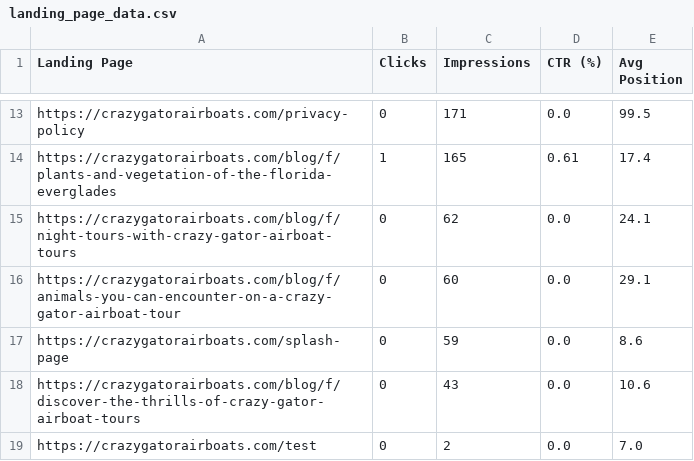
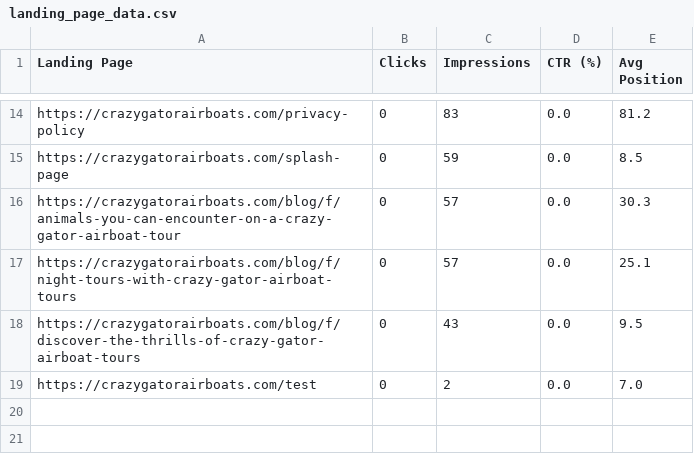
Before and after one commit to vrijsinghani/seoclientmanager, a CSV file: landing_page_data.csv, drawn as a sheet; only a part is shown, gaps mark what is left out; removed rows and columns are numbered as before the commit, all else as after; the diff covers the shown part only; the diff names each change by its address in the sheet, - before the commit and + after, or states it on an @@ line.

```diff
--- a/landing_page_data.csv
+++ b/landing_page_data.csv
-C14 (Impressions): 171
+C14 (Impressions): 83
-E14 (Avg Position): 99.5
+E14 (Avg Position): 81.2
-row 14: https://crazygatorairboats.com/blog/f/plants-and-vegetation-of-the-florida-everglades | 1 | 165 | 0.61 | 17.4
-row 15: https://crazygatorairboats.com/blog/f/night-tours-with-crazy-gator-airboat-tours | 0 | 62 | 0.0 | 24.1
-row 16: https://crazygatorairboats.com/blog/f/animals-you-can-encounter-on-a-crazy-gator-airboat-tour | 0 | 60 | 0.0 | 29.1
-E15 (Avg Position): 8.6
+E15 (Avg Position): 8.5
+row 16: https://crazygatorairboats.com/blog/f/animals-you-can-encounter-on-a-crazy-gator-airboat-tour | 0 | 57 | 0.0 | 30.3
+row 17: https://crazygatorairboats.com/blog/f/night-tours-with-crazy-gator-airboat-tours | 0 | 57 | 0.0 | 25.1
-E18 (Avg Position): 10.6
+E18 (Avg Position): 9.5
```
Also changed, not shown: 2 added rows, 1 removed row and 29 edited cells elsewhere in this file, keyword_data.csv, 18 other files.
